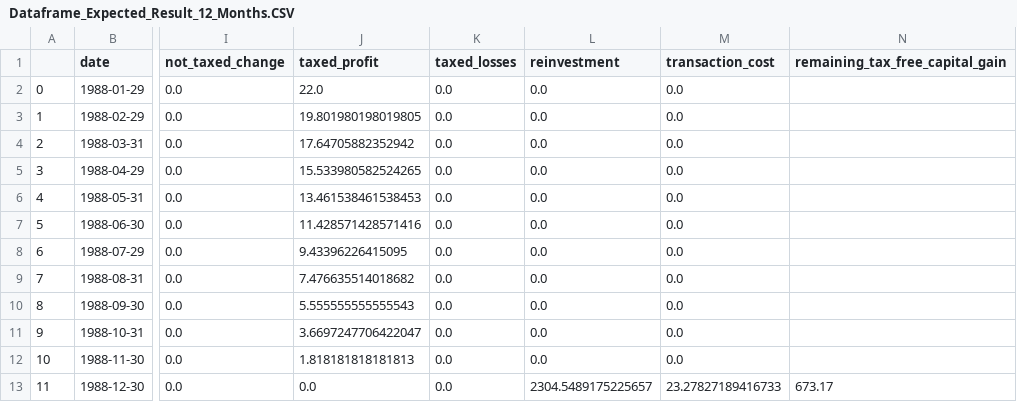
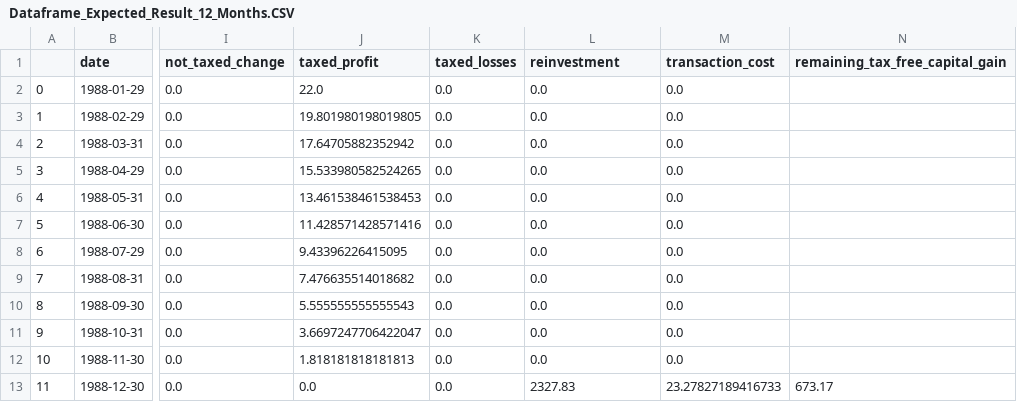
Before and after one commit to BeBaal/DHBW_Studienarbeit_Optimierung_Kapitalertragssteuer, a CSV file: Testfiles/Dataframe_Expected_Result_12_Months.CSV, drawn as a sheet; only a part is shown, gaps mark what is left out; the diff names each change by its address in the sheet, - before the commit and + after, or states it on an @@ line.

```diff
--- a/Testfiles/Dataframe_Expected_Result_12_Months.CSV
+++ b/Testfiles/Dataframe_Expected_Result_12_Months.CSV
-L13 (reinvestment): 2304.5489175225657
+L13 (reinvestment): 2327.83
```
Also changed, not shown: Testfiles/Dataframe_Expected_Result_24_Months.CSV, Testfiles/Dataframe_Expected_Result_36_Months.CSV, 37 other files.
